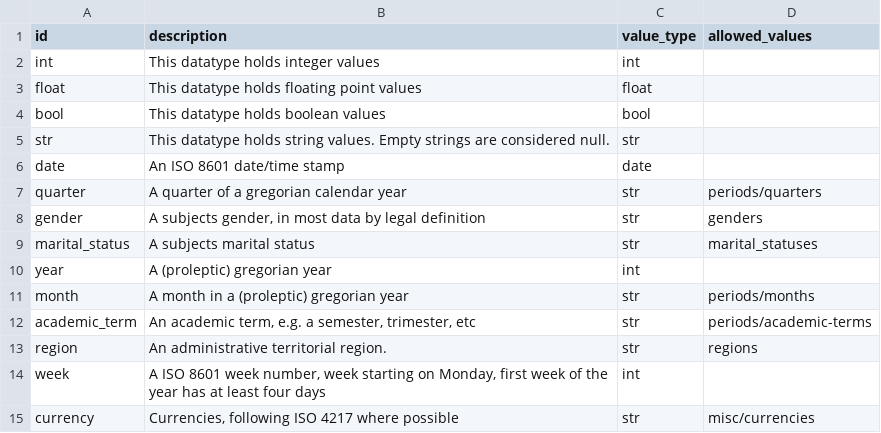
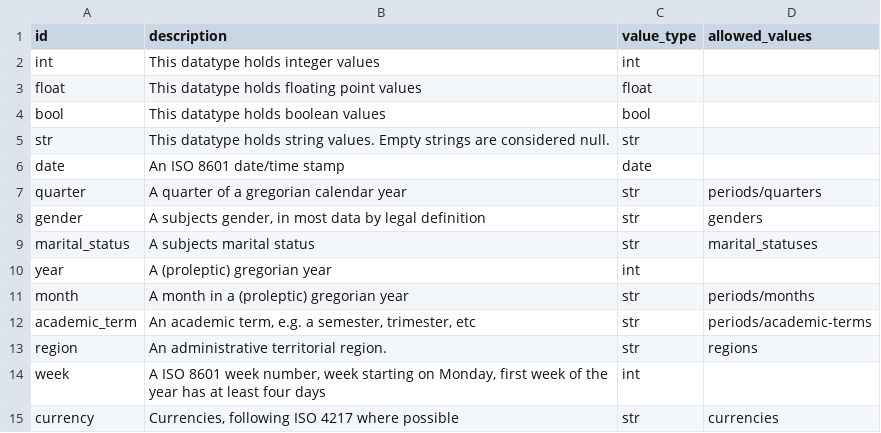
Before and after one commit to jplusplus/statscraper-datatypes, a CSV file: datatypes.csv, drawn as a sheet.

Commit message:
fix path

```diff
--- a/datatypes.csv
+++ b/datatypes.csv
@@ -14,2 +14,2 @@
 "week","A ISO 8601 week number, week starting on Monday, first week of the year has at least four days","int",
-"currency","Currencies, following ISO 4217 where possible","str","misc/currencies"
+"currency","Currencies, following ISO 4217 where possible","str","currencies"
```
